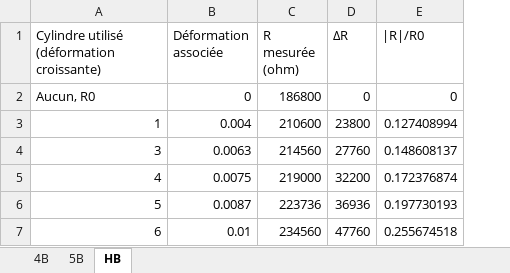
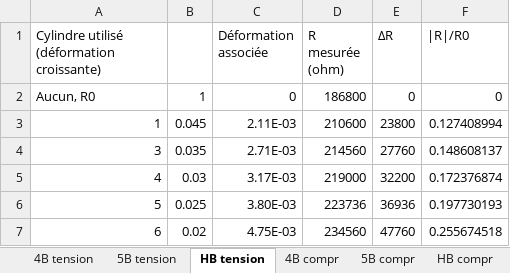
Before and after one commit to MOSH-Insa-Toulouse/2024-2025-4GP-Clara-Anatolie, an Excel workbook: Banc de tests/mesures capteurs v1.xlsx, sheet HB tension, drawn as a sheet; values as stored, in another font and other column widths than the file's, no borders; charts and pictures not drawn; addresses are those after the commit; the diff names each change by its address in the sheet, - before the commit and + after, or states it on an @@ line.

```diff
--- a/Banc de tests/mesures capteurs v1.xlsx (sheet HB tension)
+++ b/Banc de tests/mesures capteurs v1.xlsx (sheet HB tension)
-sheet tab: 4B
+sheet tab: 4B tension
-sheet tab: 5B
+sheet tab: 5B tension
-sheet tab: HB
+sheet tab: HB tension
+sheet tab: 4B compr
+sheet tab: 5B compr
+sheet tab: HB compr
+column B, rows 2-7: 1 | 0.045 | 0.035 | 0.03 | 0.025 | 0.02
-C3 (Déformation associée): 0.004
+C3 (Déformation associée): 2.11E-03
-C4 (Déformation associée): 0.0063
+C4 (Déformation associée): 2.71E-03
-C5 (Déformation associée): 0.0075
+C5 (Déformation associée): 3.17E-03
-C6 (Déformation associée): 0.0087
+C6 (Déformation associée): 3.80E-03
-C7 (Déformation associée): 0.01
+C7 (Déformation associée): 4.75E-03
```
Also changed, not shown: sheet 4B tension, sheet 5B tension, formulas that keep their value, charts or pictures, 3 other files.
